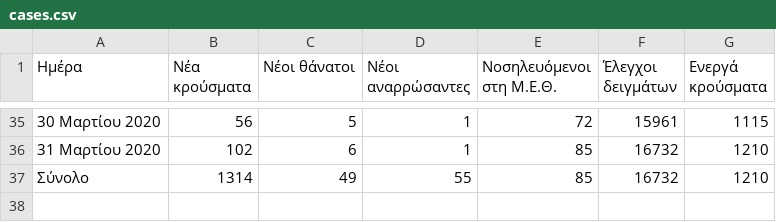
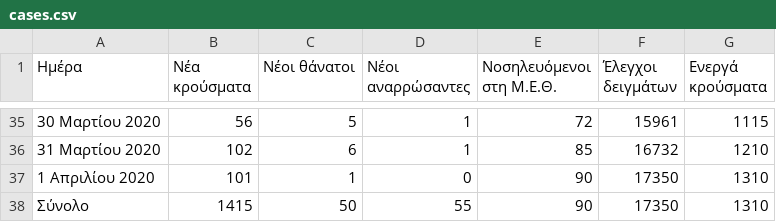
Before and after one commit to Covid-19-Response-Greece/covid19-data-greece, a CSV file: data/greece/wikipedia/cases.csv, drawn as a sheet; only a part is shown, gaps mark what is left out.

```diff
--- a/data/greece/wikipedia/cases.csv
+++ b/data/greece/wikipedia/cases.csv
@@ -36,2 +36,3 @@
 31 Μαρτίου 2020,102,6,1,85,16732,1210
-Σύνολο,1314,49,55,85,16732,1210
+1 Απριλίου 2020,101,1,0,90,17350,1310
+Σύνολο,1415,50,55,90,17350,1310
```
Also changed, not shown: 2 other files.
